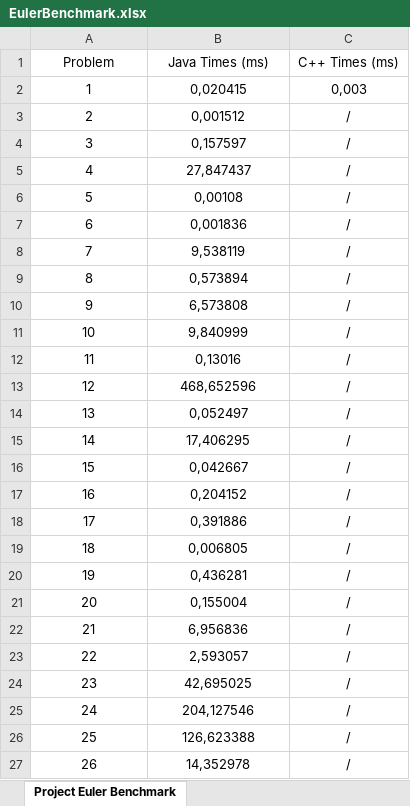
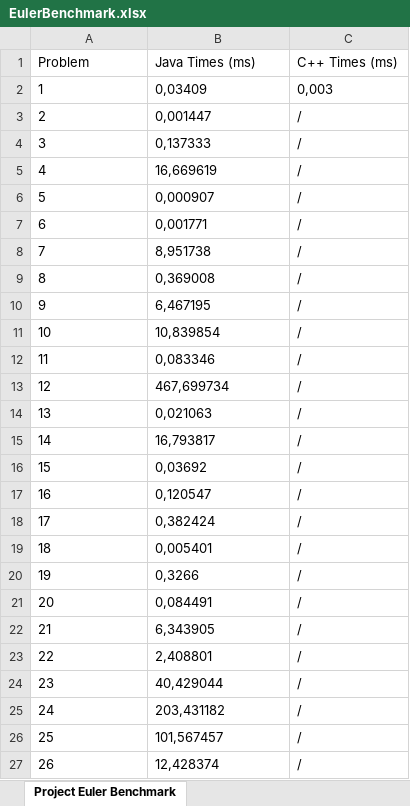
Before and after one commit to TheSwerik/ProjectEulerAnswers, an Excel workbook: EulerBenchmark.xlsx, sheet Project Euler Benchmark, drawn as a sheet; only a part is shown; values as stored, in another font and other column widths than the file's, no borders; the diff covers the shown part only; the diff names each change by its address in the sheet, - before the commit and + after, or states it on an @@ line.

Commit message:
Benchmark finished

```diff
--- a/EulerBenchmark.xlsx (sheet Project Euler Benchmark)
+++ b/EulerBenchmark.xlsx (sheet Project Euler Benchmark)
-A1:C27 alignment: center
+A1:C27 alignment: left
-B2 (Java Times (ms)): 0,020415
+B2 (Java Times (ms)): 0,03409
-B3 (Java Times (ms)): 0,001512
+B3 (Java Times (ms)): 0,001447
-B4 (Java Times (ms)): 0,157597
+B4 (Java Times (ms)): 0,137333
-B5 (Java Times (ms)): 27,847437
+B5 (Java Times (ms)): 16,669619
-B6 (Java Times (ms)): 0,00108
+B6 (Java Times (ms)): 0,000907
-B7 (Java Times (ms)): 0,001836
+B7 (Java Times (ms)): 0,001771
-B8 (Java Times (ms)): 9,538119
+B8 (Java Times (ms)): 8,951738
-B9 (Java Times (ms)): 0,573894
+B9 (Java Times (ms)): 0,369008
-B10 (Java Times (ms)): 6,573808
+B10 (Java Times (ms)): 6,467195
-B11 (Java Times (ms)): 9,840999
+B11 (Java Times (ms)): 10,839854
-B12 (Java Times (ms)): 0,13016
+B12 (Java Times (ms)): 0,083346
-B13 (Java Times (ms)): 468,652596
+B13 (Java Times (ms)): 467,699734
-B14 (Java Times (ms)): 0,052497
+B14 (Java Times (ms)): 0,021063
-B15 (Java Times (ms)): 17,406295
+B15 (Java Times (ms)): 16,793817
-B16 (Java Times (ms)): 0,042667
+B16 (Java Times (ms)): 0,03692
-B17 (Java Times (ms)): 0,204152
+B17 (Java Times (ms)): 0,120547
-B18 (Java Times (ms)): 0,391886
+B18 (Java Times (ms)): 0,382424
-B19 (Java Times (ms)): 0,006805
+B19 (Java Times (ms)): 0,005401
-B20 (Java Times (ms)): 0,436281
+B20 (Java Times (ms)): 0,3266
-B21 (Java Times (ms)): 0,155004
+B21 (Java Times (ms)): 0,084491
-B22 (Java Times (ms)): 6,956836
+B22 (Java Times (ms)): 6,343905
-B23 (Java Times (ms)): 2,593057
+B23 (Java Times (ms)): 2,408801
-B24 (Java Times (ms)): 42,695025
+B24 (Java Times (ms)): 40,429044
-B25 (Java Times (ms)): 204,127546
+B25 (Java Times (ms)): 203,431182
-B26 (Java Times (ms)): 126,623388
+B26 (Java Times (ms)): 101,567457
-B27 (Java Times (ms)): 14,352978
+B27 (Java Times (ms)): 12,428374
```
Also changed, not shown: 25 edited cells and cell formats elsewhere in this sheet, 1 other file.
